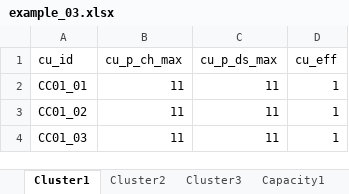
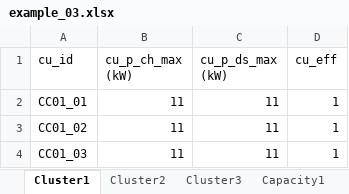
Before and after one commit to sogno-platform/datafev, an Excel workbook: src/tutorials/simulations/inputs/example_03.xlsx, sheet Cluster1, drawn as a sheet; values as stored, in another font and other column widths than the file's, no borders; the diff names each change by its address in the sheet, - before the commit and + after, or states it on an @@ line.

```diff
--- a/src/tutorials/simulations/inputs/example_03.xlsx (sheet Cluster1)
+++ b/src/tutorials/simulations/inputs/example_03.xlsx (sheet Cluster1)
-B1: cu_p_ch_max
+B1: cu_p_ch_max (kW)
-C1: cu_p_ds_max
+C1: cu_p_ds_max (kW)
```
Also changed, not shown: sheet Cluster2, sheet Cluster3, sheet Capacity2, sheet Capacity1, sheet Capacity3, sheet Fleet, 1 more sheet, src/tutorials/simulations/inputs/example_01.xlsx, src/tutorials/simulations/inputs/example_02.xlsx, 3 other files.
